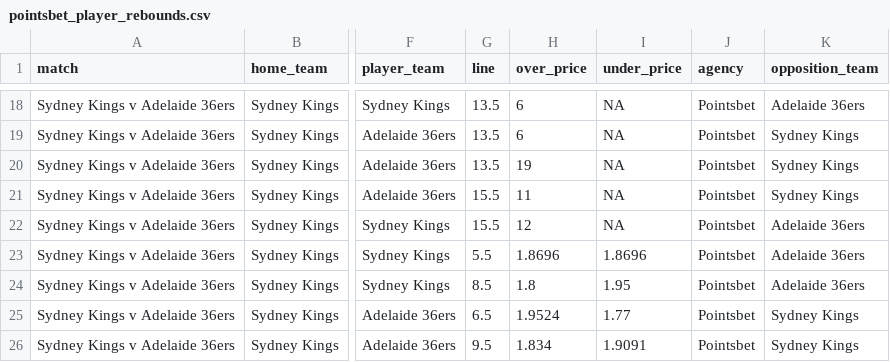
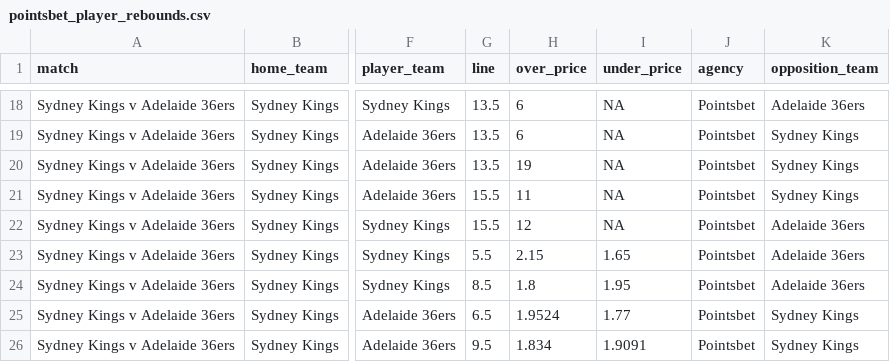
Before and after one commit to jamesbrown1417/NBL, a CSV file: Data/scraped_odds/pointsbet_player_rebounds.csv, drawn as a sheet; only a part is shown, gaps mark what is left out; the diff names each change by its address in the sheet, - before the commit and + after, or states it on an @@ line.

```diff
--- a/Data/scraped_odds/pointsbet_player_rebounds.csv
+++ b/Data/scraped_odds/pointsbet_player_rebounds.csv
-H23 (over_price): 1.8696
+H23 (over_price): 2.15
-I23 (under_price): 1.8696
+I23 (under_price): 1.65
```
Also changed, not shown: Data/scraped_odds/bluebet_h2h.csv, Data/scraped_odds/tab_total_points.csv, 9 other files.
